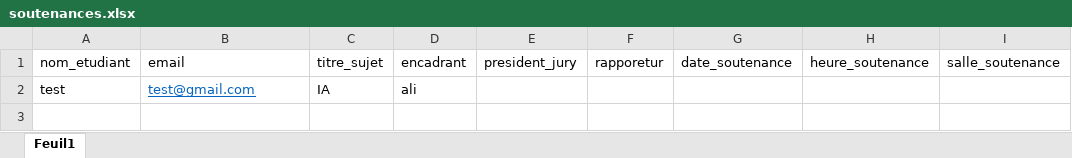
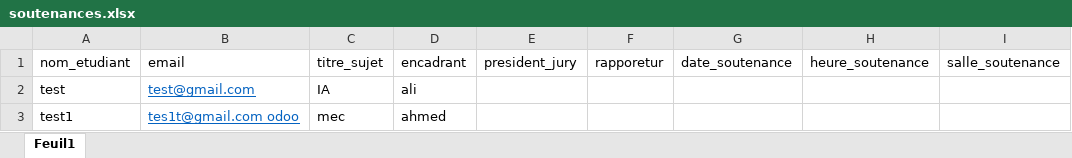
Before and after one commit to FollaGraba/Backend-GestionPFE, an Excel workbook: soutenances.xlsx, sheet Feuil1, drawn as a sheet; values as stored, in another font and other column widths than the file's, no borders; the diff names each change by its address in the sheet, - before the commit and + after, or states it on an @@ line.

```diff
--- a/soutenances.xlsx (sheet Feuil1)
+++ b/soutenances.xlsx (sheet Feuil1)
+row 3: test1 | tes1t@gmail.com odoo | mec | ahmed
```
Also changed, not shown: 16 other files.
